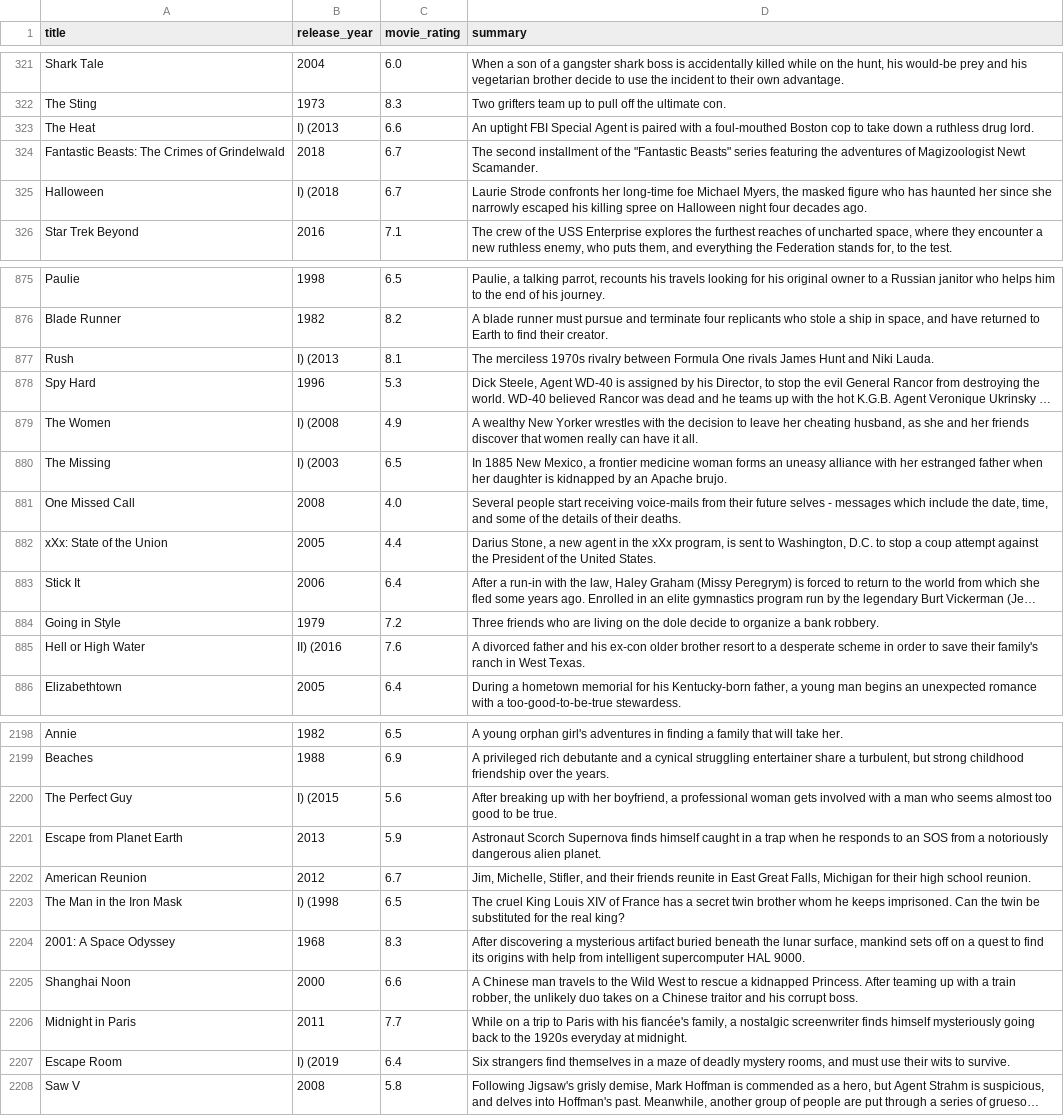
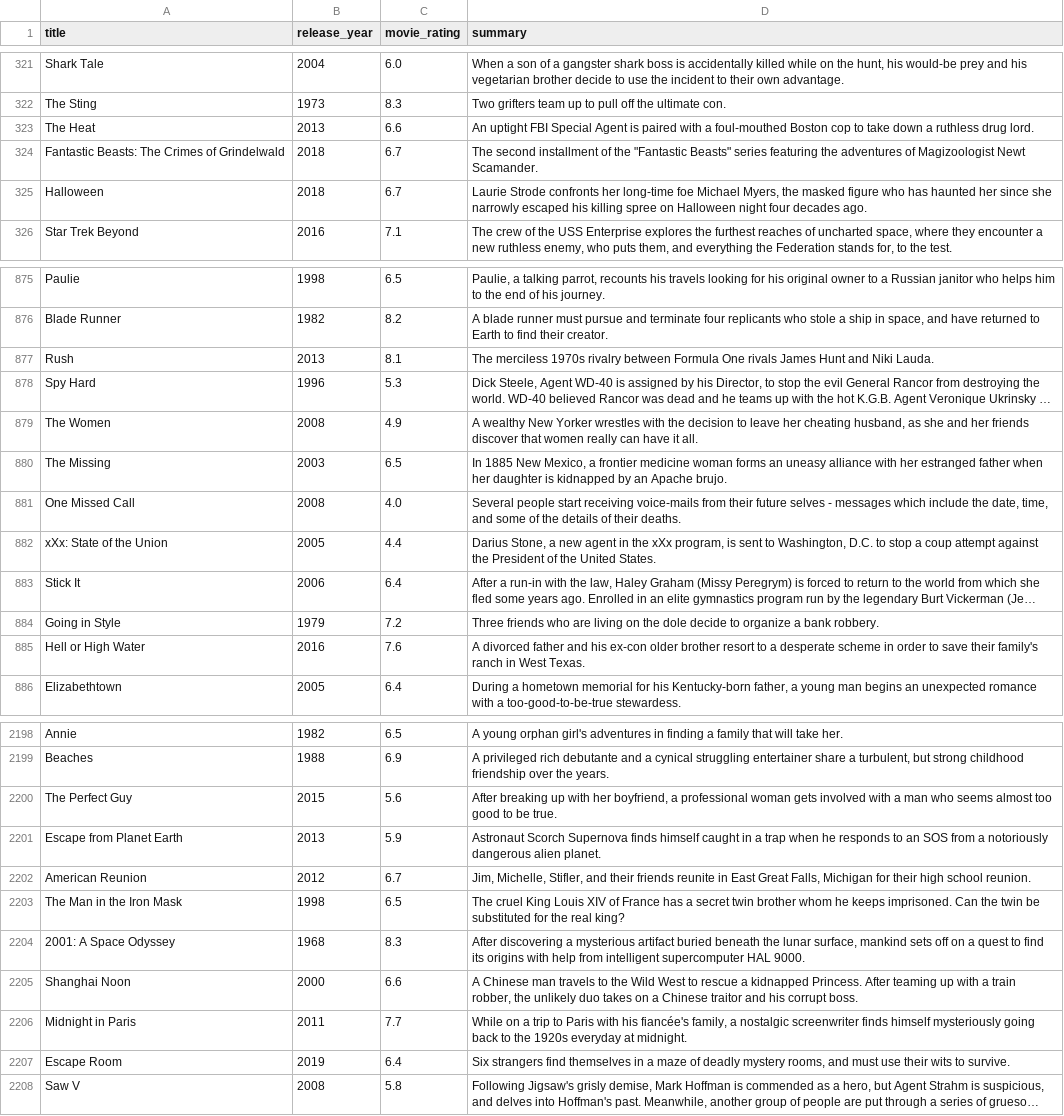
Before and after one commit to akshayak96/CS839_Datascience, a CSV file: Stage_2/imdb.csv, drawn as a sheet; only a part is shown, gaps mark what is left out; long unchanged cells end in …; the diff covers the shown part only; the diff names each change by its address in the sheet, - before the commit and + after, or states it on an @@ line.

Commit message:
Fixed year issue with IMDB. Updated report.

```diff
--- a/Stage_2/imdb.csv
+++ b/Stage_2/imdb.csv
-B323 (release_year): I) (2013
+B323 (release_year): 2013
-B325 (release_year): I) (2018
+B325 (release_year): 2018
-B877 (release_year): I) (2013
+B877 (release_year): 2013
-B879 (release_year): I) (2008
+B879 (release_year): 2008
-B880 (release_year): I) (2003
+B880 (release_year): 2003
-B885 (release_year): II) (2016
+B885 (release_year): 2016
-B2200 (release_year): I) (2015
+B2200 (release_year): 2015
-B2203 (release_year): I) (1998
+B2203 (release_year): 1998
-B2207 (release_year): I) (2019
+B2207 (release_year): 2019
```
Also changed, not shown: 156 edited cells elsewhere in this file, 4 other files.
